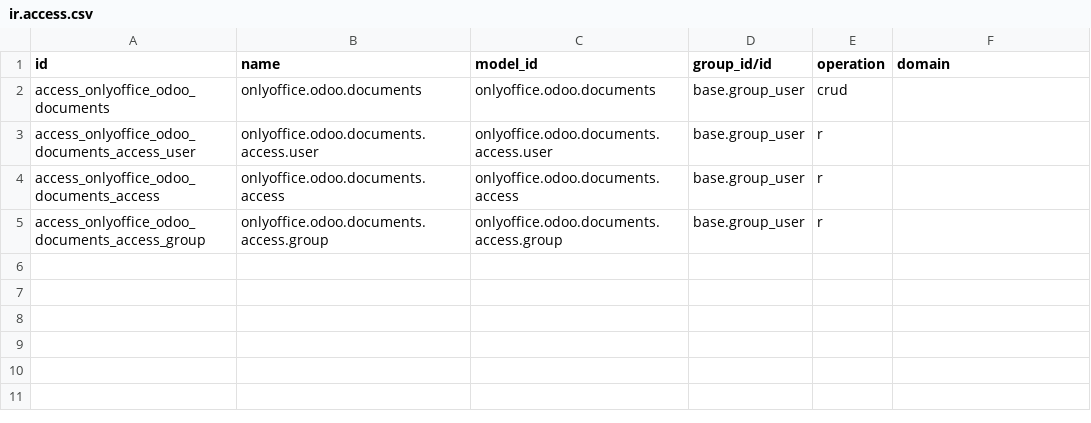
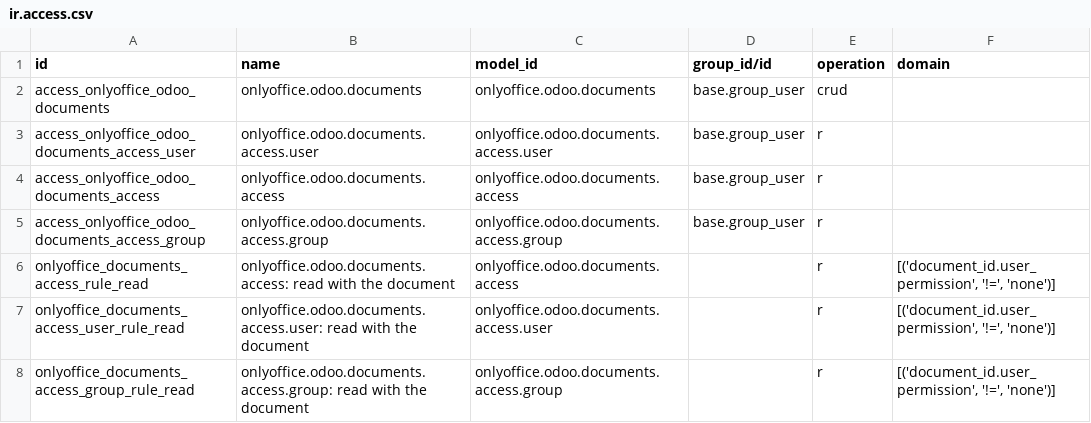
Before and after one commit to ONLYOFFICE/onlyoffice_odoo, a CSV file: onlyoffice_odoo_documents/security/ir.access.csv, drawn as a sheet.

Commit message:
fix: read the form mirror parameter with the API of Odoo 20 and add the role read rules to its access file

```diff
--- a/onlyoffice_odoo_documents/security/ir.access.csv
+++ b/onlyoffice_odoo_documents/security/ir.access.csv
@@ -5 +5,4 @@ access_onlyoffice_odoo_documents_access,onlyoffice.odoo.documents.access,onlyoff
 access_onlyoffice_odoo_documents_access_group,onlyoffice.odoo.documents.access.group,onlyoffice.odoo.documents.access.group,base.group_user,r,
+onlyoffice_documents_access_rule_read,onlyoffice.odoo.documents.access: read with the document,onlyoffice.odoo.documents.access,,r,"[('document_id.user_permission', '!=', 'none')]"
+onlyoffice_documents_access_user_rule_read,onlyoffice.odoo.documents.access.user: read with the document,onlyoffice.odoo.documents.access.user,,r,"[('document_id.user_permission', '!=', 'none')]"
+onlyoffice_documents_access_group_rule_read,onlyoffice.odoo.documents.access.group: read with the document,onlyoffice.odoo.documents.access.group,,r,"[('document_id.user_permission', '!=', 'none')]"
```
Also changed, not shown: 2 other files.
